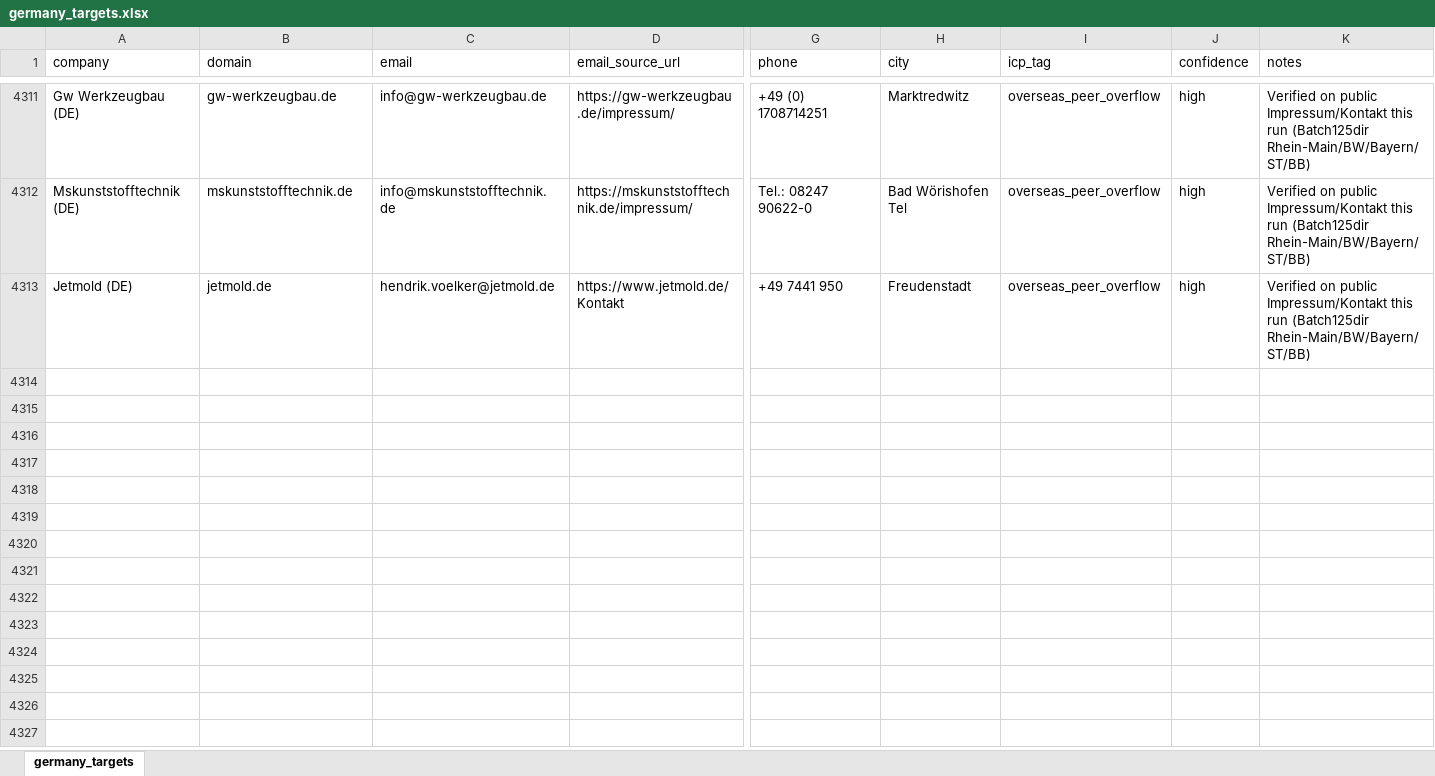
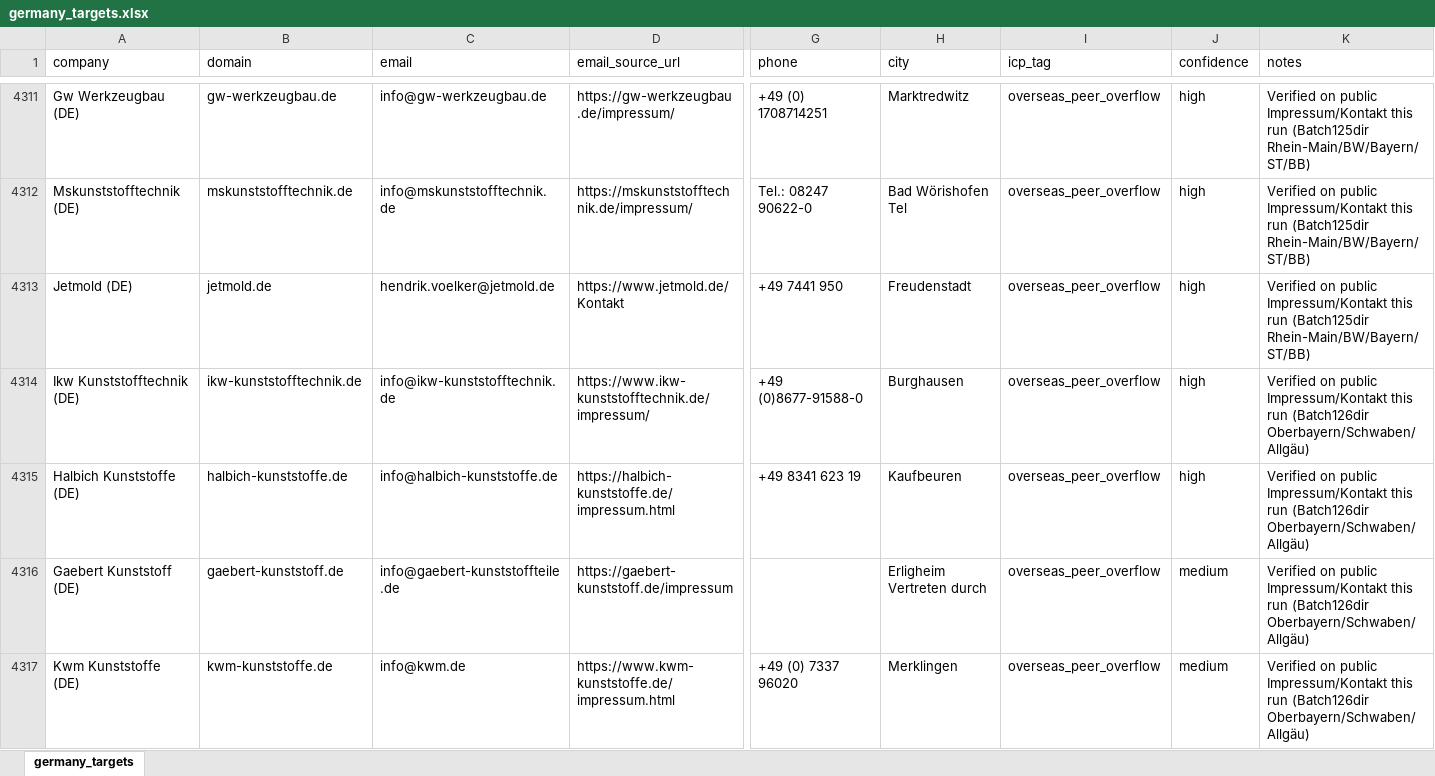
Before and after one commit to lee-lwj/ai, an Excel workbook: mouldible-export-ai/data/germany_targets.xlsx, sheet germany_targets, drawn as a sheet; only a part is shown, gaps mark what is left out; values as stored, in another font and other column widths than the file's, no borders; rows hold the shown columns only; the diff names each change by its address in the sheet, - before the commit and + after, or states it on an @@ line.

```diff
--- a/mouldible-export-ai/data/germany_targets.xlsx (sheet germany_targets)
+++ b/mouldible-export-ai/data/germany_targets.xlsx (sheet germany_targets)
+row 4314: Ikw Kunststofftechnik (DE) | ikw-kunststofftechnik.de | info@ikw-kunststofftechnik.de | https://www.ikw-kunststofftechnik.de/impressum/ | +49 (0)8677-91588-0 | Burghausen | overseas_peer_overflow | high | Verified on public Impressum/Kontakt this run (Batch126dir Oberbayern/Schwaben/Allgäu)
+row 4315: Halbich Kunststoffe (DE) | halbich-kunststoffe.de | info@halbich-kunststoffe.de | https://halbich-kunststoffe.de/impressum.html | +49 8341 623 19 | Kaufbeuren | overseas_peer_overflow | high | Verified on public Impressum/Kontakt this run (Batch126dir Oberbayern/Schwaben/Allgäu)
+row 4316: Gaebert Kunststoff (DE) | gaebert-kunststoff.de | info@gaebert-kunststoffteile.de | https://gaebert-kunststoff.de/impressum |  | Erligheim Vertreten durch | overseas_peer_overflow | medium | Verified on public Impressum/Kontakt this run (Batch126dir Oberbayern/Schwaben/Allgäu)
+row 4317: Kwm Kunststoffe (DE) | kwm-kunststoffe.de | info@kwm.de | https://www.kwm-kunststoffe.de/impressum.html | +49 (0) 7337 96020 | Merklingen | overseas_peer_overflow | medium | Verified on public Impressum/Kontakt this run (Batch126dir Oberbayern/Schwaben/Allgäu)
```
Also changed, not shown: 8 other files.
